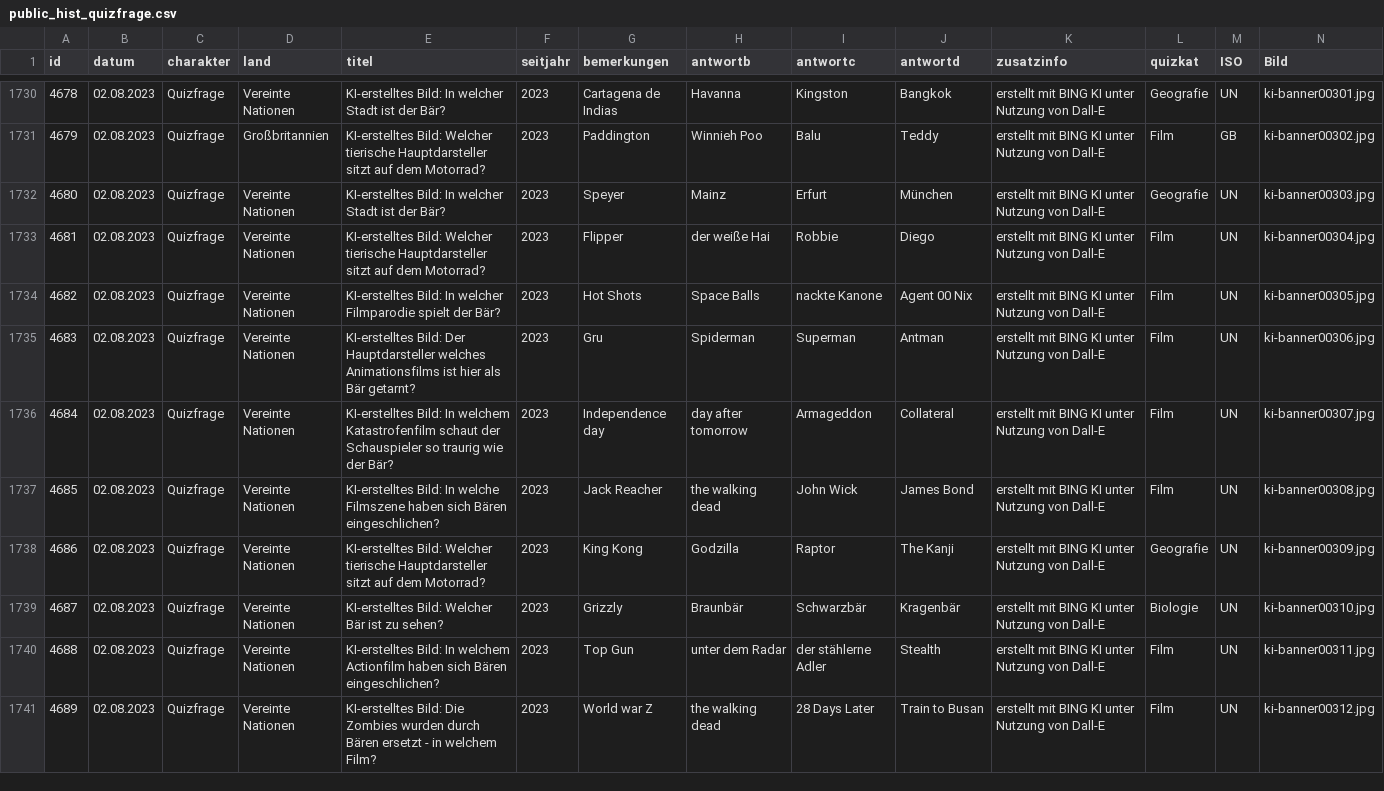
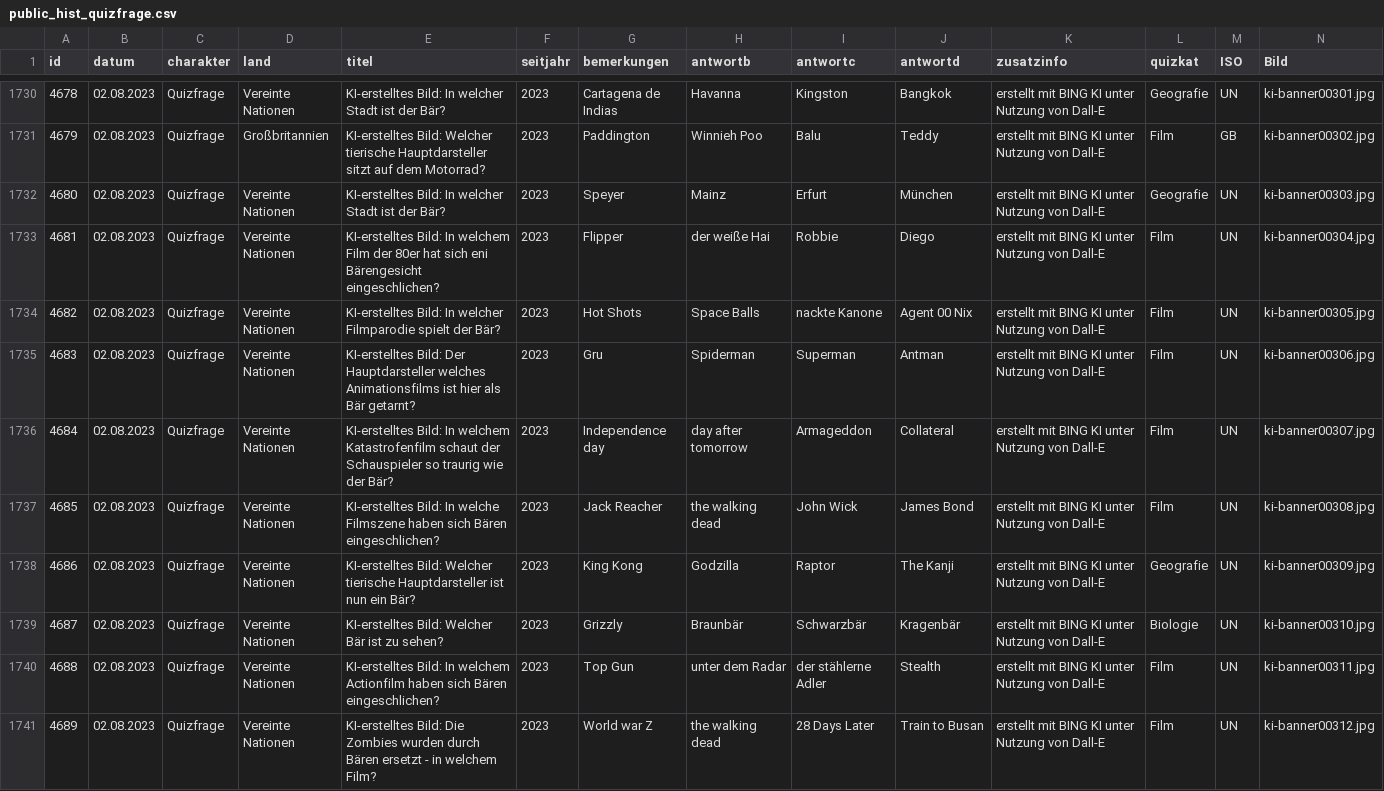
Before and after one commit to svenbolte/wp-doodlez, a CSV file: public_hist_quizfrage.csv, drawn as a sheet; only a part is shown, gaps mark what is left out; the diff covers the shown part only.

```diff
--- a/public_hist_quizfrage.csv
+++ b/public_hist_quizfrage.csv
@@ -1732,3 +1732,3 @@ id;datum;charakter;land;titel;seitjahr;bemerkungen;antwortb;antwortc;antwortd;zu
 4680;02.08.2023;Quizfrage;Vereinte Nationen;KI-erstelltes Bild: In welcher Stadt ist der Bär?;2023;Speyer;Mainz;Erfurt;München;erstellt mit BING KI unter Nutzung von Dall-E;Geografie;UN;ki-banner00303.jpg
-4681;02.08.2023;Quizfrage;Vereinte Nationen;KI-erstelltes Bild: Welcher tierische Hauptdarsteller sitzt auf dem Motorrad?;2023;Flipper;der weiße Hai;Robbie;Diego;erstellt mit BING KI unter Nutzung von Dall-E;Film;UN;ki-banner00304.jpg
+4681;02.08.2023;Quizfrage;Vereinte Nationen;KI-erstelltes Bild: In welchem Film der 80er hat sich eni Bärengesicht eingeschlichen?;2023;Flipper;der weiße Hai;Robbie;Diego;erstellt mit BING KI unter Nutzung von Dall-E;Film;UN;ki-banner00304.jpg
 4682;02.08.2023;Quizfrage;Vereinte Nationen;KI-erstelltes Bild: In welcher Filmparodie spielt der Bär?;2023;Hot Shots;Space Balls;nackte Kanone;Agent 00 Nix;erstellt mit BING KI unter Nutzung von Dall-E;Film;UN;ki-banner00305.jpg
@@ -1737,3 +1737,3 @@ id;datum;charakter;land;titel;seitjahr;bemerkungen;antwortb;antwortc;antwortd;zu
 4685;02.08.2023;Quizfrage;Vereinte Nationen;KI-erstelltes Bild: In welche Filmszene haben sich Bären eingeschlichen?;2023;Jack Reacher;the walking dead;John Wick;James Bond;erstellt mit BING KI unter Nutzung von Dall-E;Film;UN;ki-banner00308.jpg
-4686;02.08.2023;Quizfrage;Vereinte Nationen;KI-erstelltes Bild: Welcher tierische Hauptdarsteller sitzt auf dem Motorrad?;2023;King Kong;Godzilla;Raptor;The Kanji;erstellt mit BING KI unter Nutzung von Dall-E;Geografie;UN;ki-banner00309.jpg
+4686;02.08.2023;Quizfrage;Vereinte Nationen;KI-erstelltes Bild: Welcher tierische Hauptdarsteller ist nun ein Bär?;2023;King Kong;Godzilla;Raptor;The Kanji;erstellt mit BING KI unter Nutzung von Dall-E;Geografie;UN;ki-banner00309.jpg
 4687;02.08.2023;Quizfrage;Vereinte Nationen;KI-erstelltes Bild: Welcher Bär ist zu sehen?;2023;Grizzly;Braunbär;Schwarzbär;Kragenbär;erstellt mit BING KI unter Nutzung von Dall-E;Biologie;UN;ki-banner00310.jpg
```
Also changed, not shown: 3 added rows elsewhere in this file, 3 other files.
